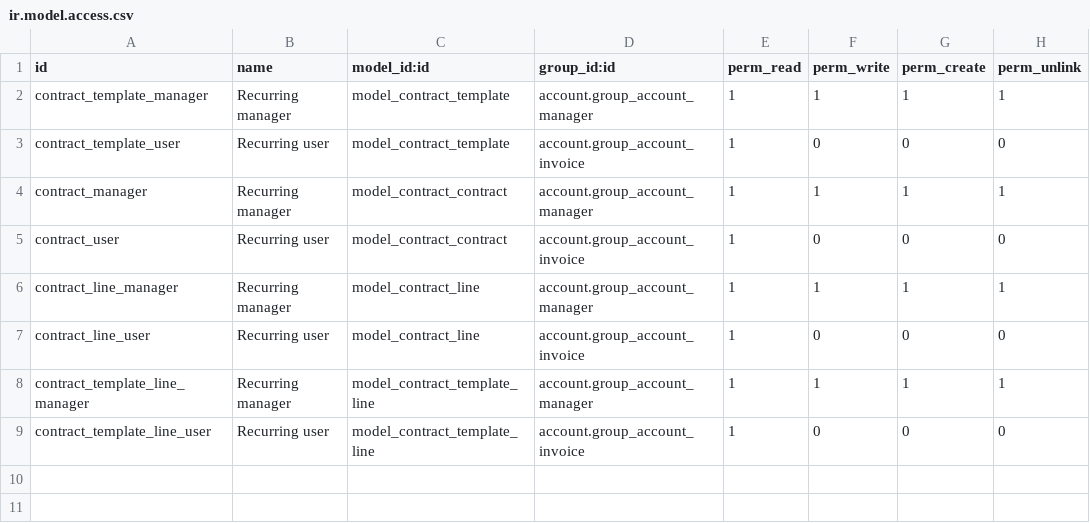
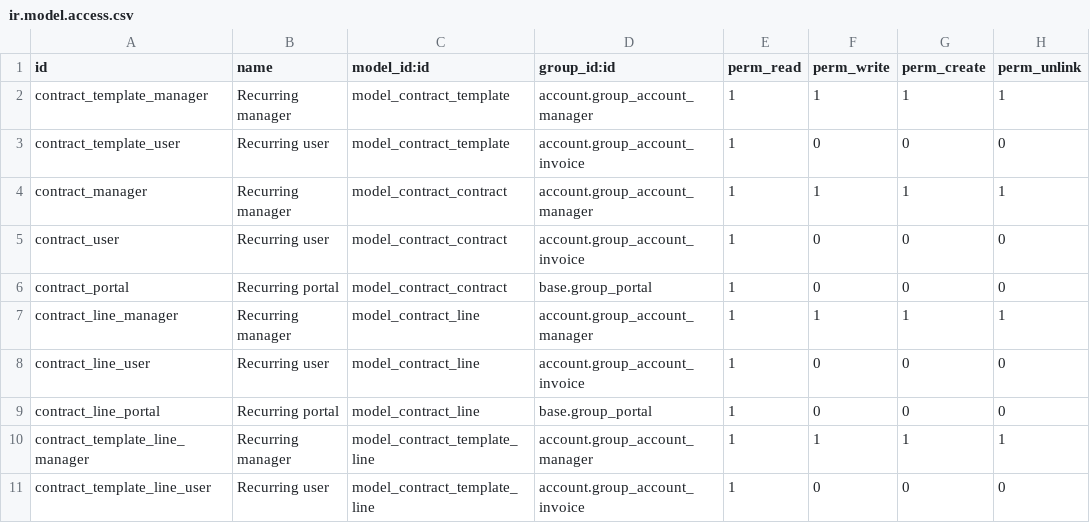
Before and after one commit to Alusage/contract, a CSV file: contract/security/ir.model.access.csv, drawn as a sheet.

Commit message:
[IMP] contract: Portal

```diff
--- a/contract/security/ir.model.access.csv
+++ b/contract/security/ir.model.access.csv
@@ -5,4 +5,6 @@
 "contract_user","Recurring user","model_contract_contract","account.group_account_invoice",1,0,0,0
+"contract_portal","Recurring portal","model_contract_contract","base.group_portal",1,0,0,0
 "contract_line_manager","Recurring manager","model_contract_line","account.group_account_manager",1,1,1,1
 "contract_line_user","Recurring user","model_contract_line","account.group_account_invoice",1,0,0,0
+"contract_line_portal","Recurring portal","model_contract_line","base.group_portal",1,0,0,0
 "contract_template_line_manager","Recurring manager","model_contract_template_line","account.group_account_manager",1,1,1,1
```
Also changed, not shown: 17 other files.
